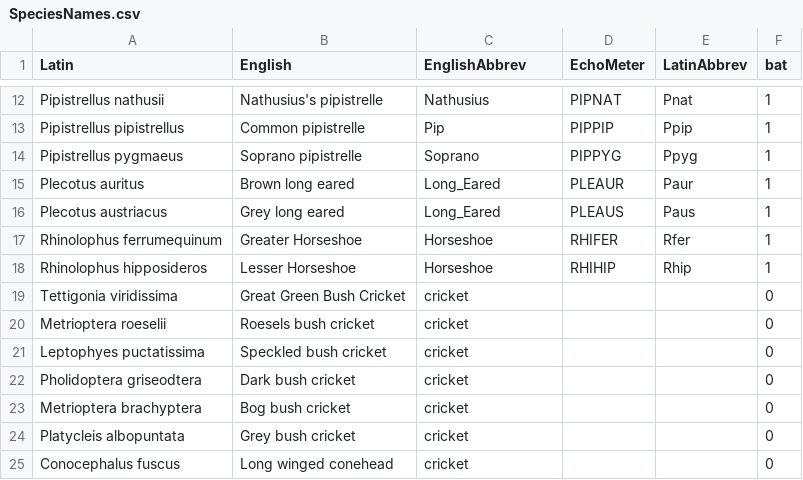
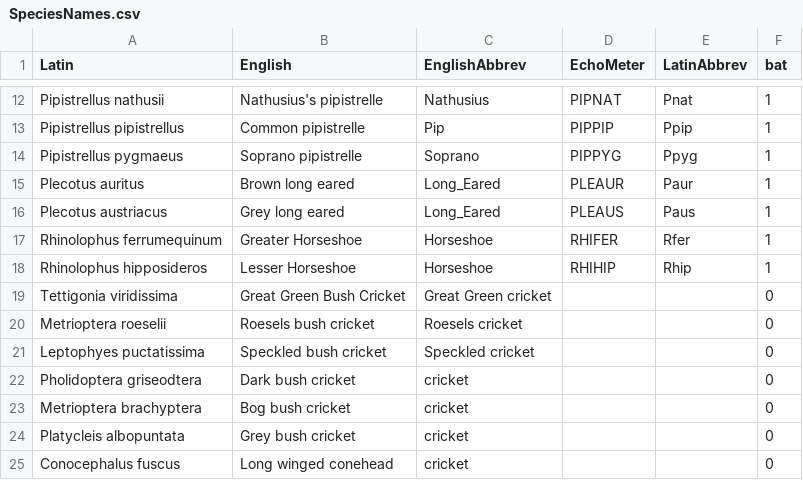
Before and after one commit to markgloverswaybtinternetcom/BatDetect2_DPG, a CSV file: Resources/SpeciesNames.csv, drawn as a sheet; only a part is shown, gaps mark what is left out.

```diff
--- a/Resources/SpeciesNames.csv
+++ b/Resources/SpeciesNames.csv
@@ -18,5 +18,5 @@ Rhinolophus ferrumequinum,Greater Horseshoe,Horseshoe,RHIFER,Rfer,1
 Rhinolophus hipposideros,Lesser Horseshoe,Horseshoe,RHIHIP,Rhip,1
-Tettigonia viridissima,Great Green Bush Cricket,cricket,,,0
-Metrioptera roeselii,Roesels bush cricket,cricket,,,0
-Leptophyes puctatissima,Speckled bush cricket,cricket,,,0
+Tettigonia viridissima,Great Green Bush Cricket,Great Green cricket,,,0
+Metrioptera roeselii,Roesels bush cricket,Roesels cricket,,,0
+Leptophyes puctatissima,Speckled bush cricket,Speckled cricket,,,0
 Pholidoptera griseodtera,Dark bush cricket,cricket,,,0
```
Also changed, not shown: 2 other files.
